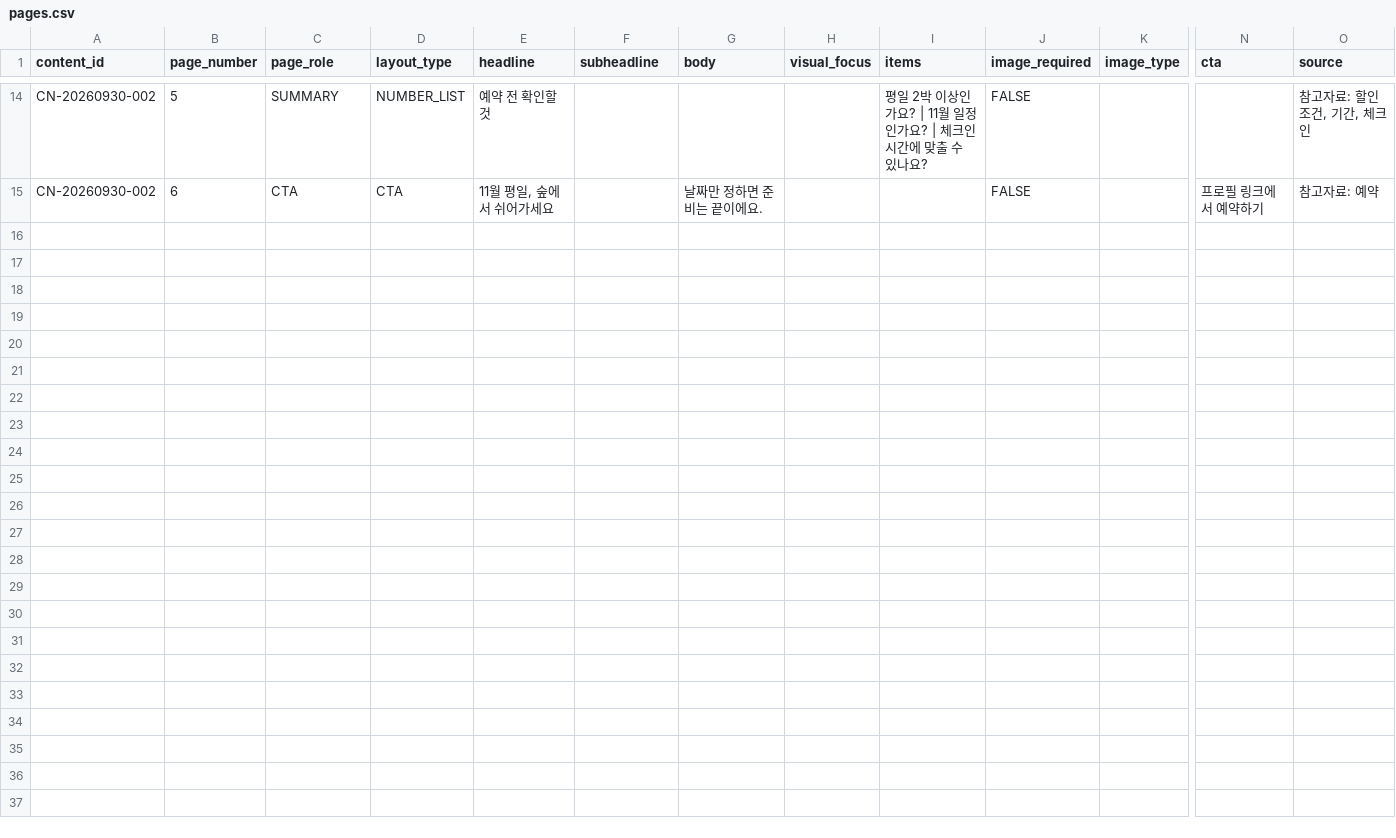
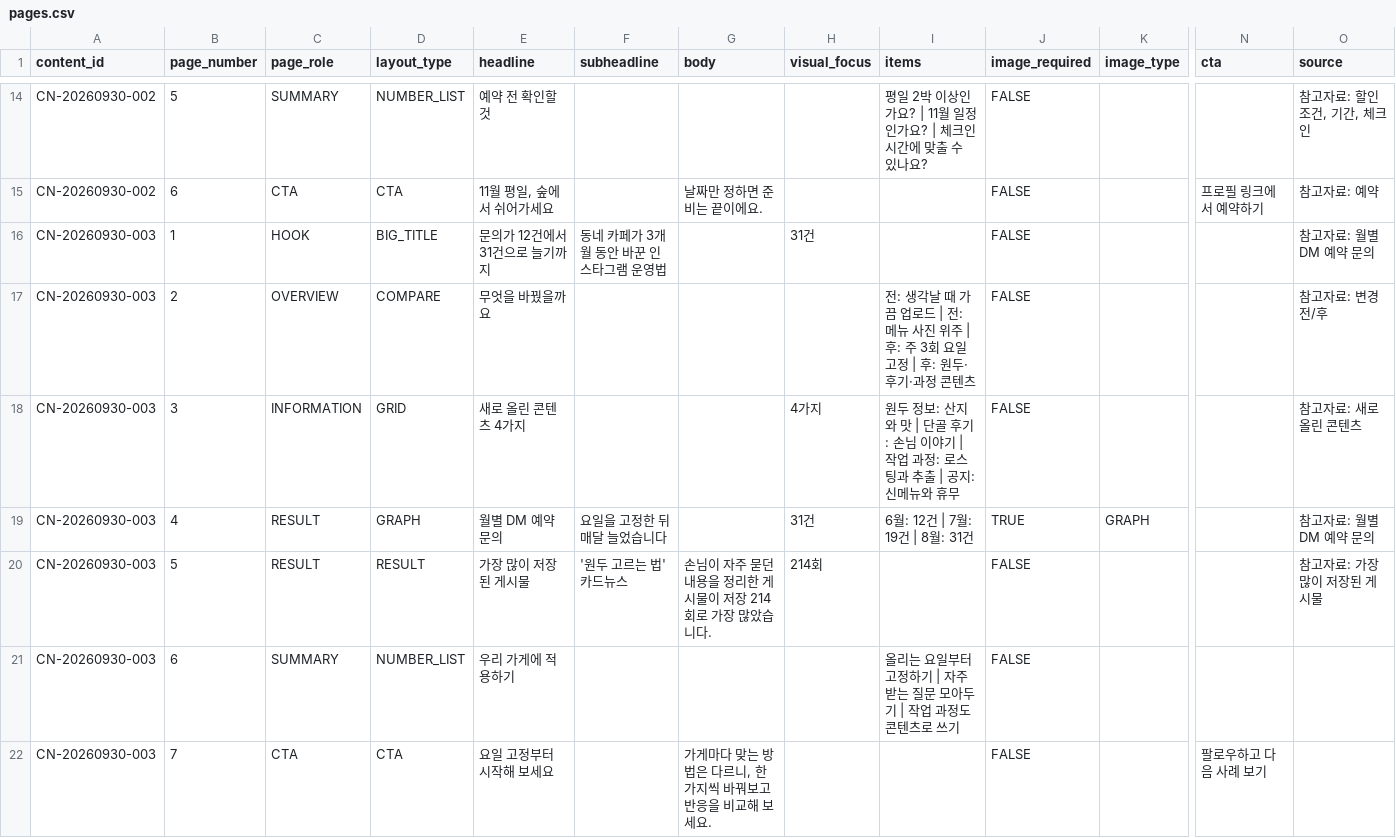
Before and after one commit to oeoeoe3576-byte/ongrowth, a CSV file: data/planner/pages.csv, drawn as a sheet; only a part is shown, gaps mark what is left out; rows hold the shown columns only; the diff names each change by its address in the sheet, - before the commit and + after, or states it on an @@ line.

```diff
--- a/data/planner/pages.csv
+++ b/data/planner/pages.csv
+row 16: CN-20260930-003 | 1 | HOOK | BIG_TITLE | 문의가 12건에서 31건으로 늘기까지 | 동네 카페가 3개월 동안 바꾼 인스타그램 운영법 |  | 31건 |  | FALSE |  |  | 참고자료: 월별 DM 예약 문의
+row 17: CN-20260930-003 | 2 | OVERVIEW | COMPARE | 무엇을 바꿨을까요 |  |  |  | 전: 생각날 때 가끔 업로드 | 전: 메뉴 사진 위주 | 후: 주 3회 요일 고정 | 후: 원두·후기·과정 콘텐츠 | FALSE |  |  | 참고자료: 변경 전/후
+row 18: CN-20260930-003 | 3 | INFORMATION | GRID | 새로 올린 콘텐츠 4가지 |  |  | 4가지 | 원두 정보: 산지와 맛 | 단골 후기: 손님 이야기 | 작업 과정: 로스팅과 추출 | 공지: 신메뉴와 휴무 | FALSE |  |  | 참고자료: 새로 올린 콘텐츠
+row 19: CN-20260930-003 | 4 | RESULT | GRAPH | 월별 DM 예약 문의 | 요일을 고정한 뒤 매달 늘었습니다 |  | 31건 | 6월: 12건 | 7월: 19건 | 8월: 31건 | TRUE | GRAPH |  | 참고자료: 월별 DM 예약 문의
+row 20: CN-20260930-003 | 5 | RESULT | RESULT | 가장 많이 저장된 게시물 | '원두 고르는 법' 카드뉴스 | 손님이 자주 묻던 내용을 정리한 게시물이 저장 214회로 가장 많았습니다. | 214회 |  | FALSE |  |  | 참고자료: 가장 많이 저장된 게시물
+row 21: CN-20260930-003 | 6 | SUMMARY | NUMBER_LIST | 우리 가게에 적용하기 |  |  |  | 올리는 요일부터 고정하기 | 자주 받는 질문 모아두기 | 작업 과정도 콘텐츠로 쓰기 | FALSE
+row 22: CN-20260930-003 | 7 | CTA | CTA | 요일 고정부터 시작해 보세요 |  | 가게마다 맞는 방법은 다르니, 한 가지씩 바꿔보고 반응을 비교해 보세요. |  |  | FALSE |  | 팔로우하고 다음 사례 보기
```
Also changed, not shown: data/planner/master.csv, 33 other files.
